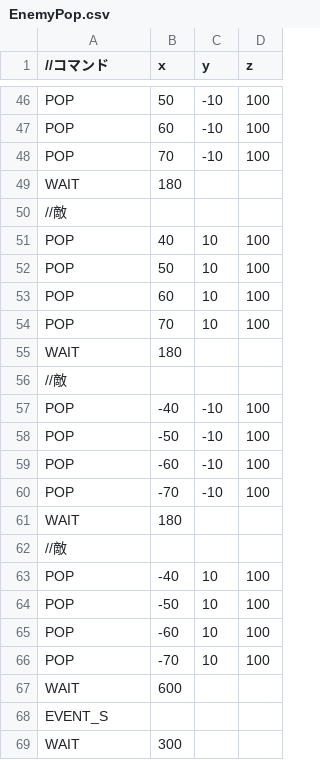
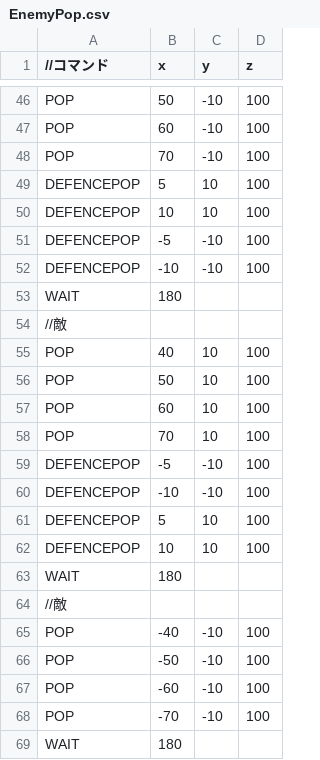
Before and after one commit to Tetsuya4430/Employment, a CSV file: Resources/EnemyPop.csv, drawn as a sheet; only a part is shown, gaps mark what is left out; the shorter side is filled out with more unchanged rows.

```diff
--- a/Resources/EnemyPop.csv
+++ b/Resources/EnemyPop.csv
@@ -48,2 +48,6 @@ POP,60, -10, 100
 POP,70, -10, 100
+DEFENCEPOP,5, 10, 100
+DEFENCEPOP,10, 10, 100
+DEFENCEPOP,-5, -10, 100
+DEFENCEPOP,-10, -10, 100
 WAIT,180,,
@@ -54,2 +58,6 @@ POP,60, 10, 100
 POP,70, 10, 100
+DEFENCEPOP,-5, -10, 100
+DEFENCEPOP,-10, -10, 100
+DEFENCEPOP,5, 10, 100
+DEFENCEPOP,10, 10, 100
 WAIT,180,,
```
Also changed, not shown: 25 other files.
